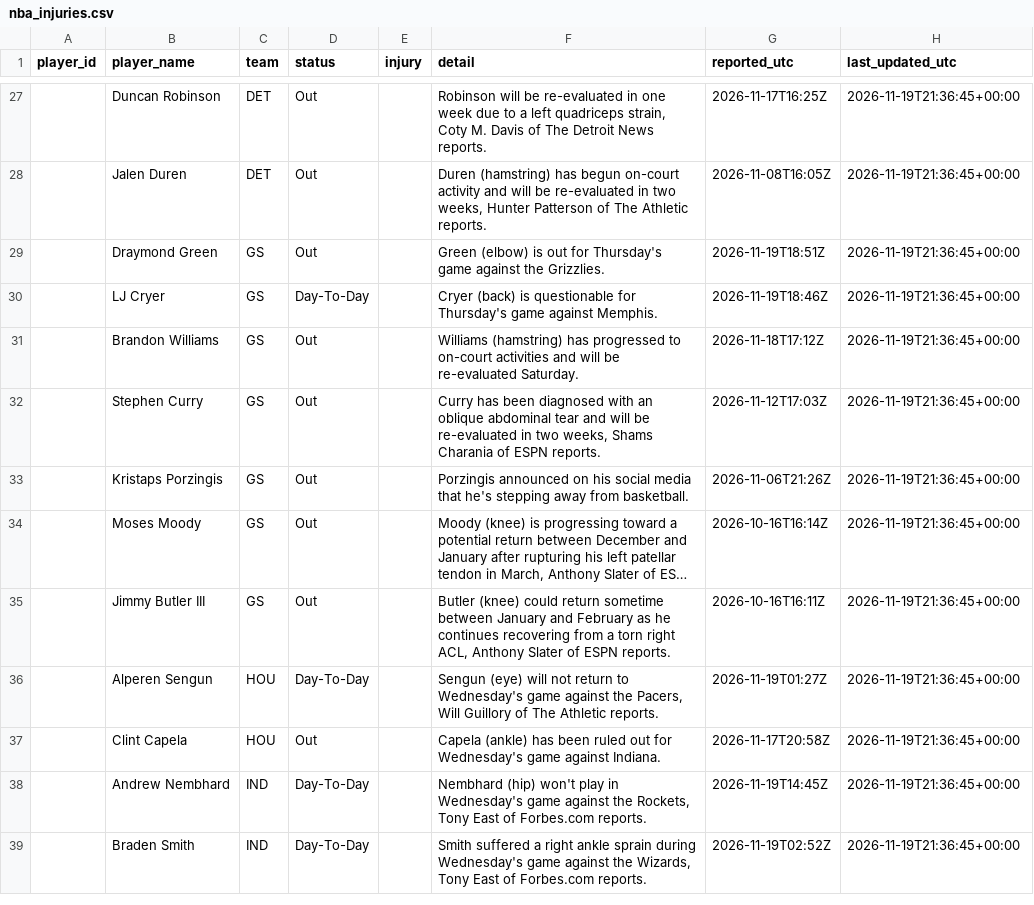
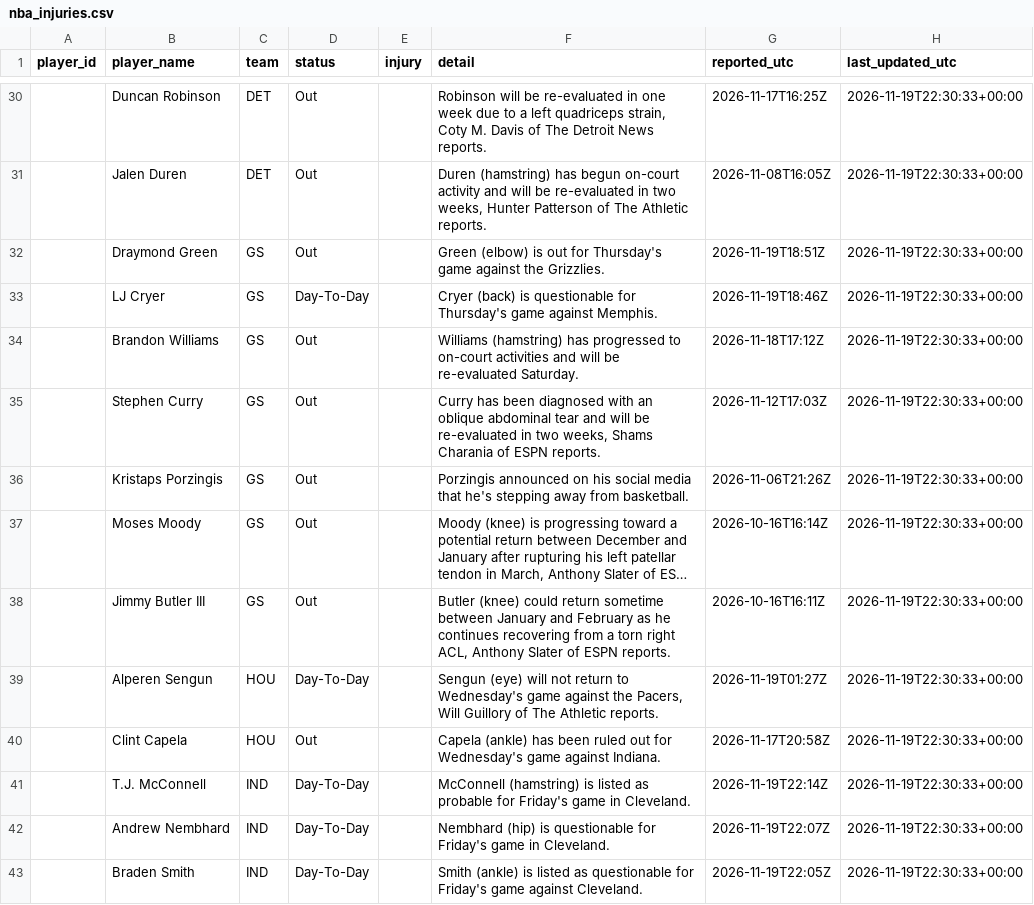
Before and after one commit to joshywoshyj-png/nba-stats-tracker, a CSV file: nba_injuries.csv, drawn as a sheet; only a part is shown, gaps mark what is left out; long unchanged cells end in …; addresses are those after the commit; the diff covers the shown part only; the diff names each change by its address in the sheet, - before the commit and + after, or states it on an @@ line.

```diff
--- a/nba_injuries.csv
+++ b/nba_injuries.csv
-H30:H40 (last_updated_utc): 2026-11-19T21:36:45+00:00
+H30:H40 (last_updated_utc): 2026-11-19T22:30:33+00:00
+row 41:  | T.J. McConnell | IND | Day-To-Day |  | McConnell (hamstring) is listed as probable for Friday's game in Cleveland. | 2026-11-19T22:14Z | 2026-11-19T22:30:33+00:00
-F42 (detail): Nembhard (hip) won't play in Wednesday's game against the Rockets, Tony East of Forbes.com reports.
+F42 (detail): Nembhard (hip) is questionable for Friday's game in Cleveland.
-G42 (reported_utc): 2026-11-19T14:45Z
+G42 (reported_utc): 2026-11-19T22:07Z
-H42:H43 (last_updated_utc): 2026-11-19T21:36:45+00:00
+H42:H43 (last_updated_utc): 2026-11-19T22:30:33+00:00
-F43 (detail): Smith suffered a right ankle sprain during Wednesday's game against the Wizards, Tony East of Forbes.com reports.
+F43 (detail): Smith (ankle) is listed as questionable for Friday's game against Cleveland.
-G43 (reported_utc): 2026-11-19T02:52Z
+G43 (reported_utc): 2026-11-19T22:05Z
```
Also changed, not shown: 5 added rows, 3 removed rows and 113 edited cells elsewhere in this file.
